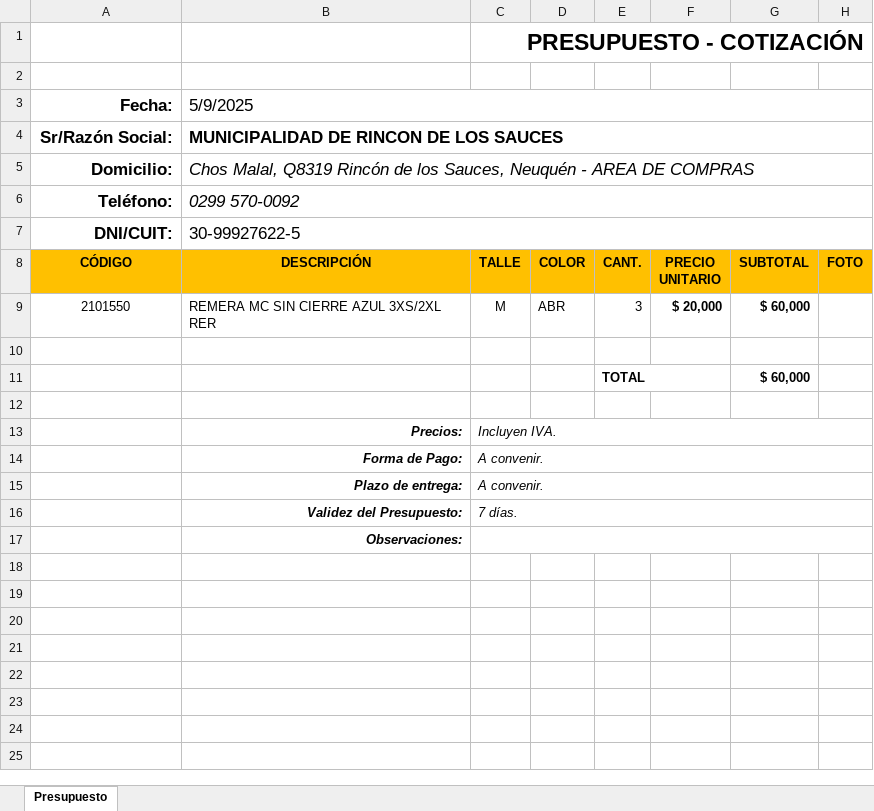
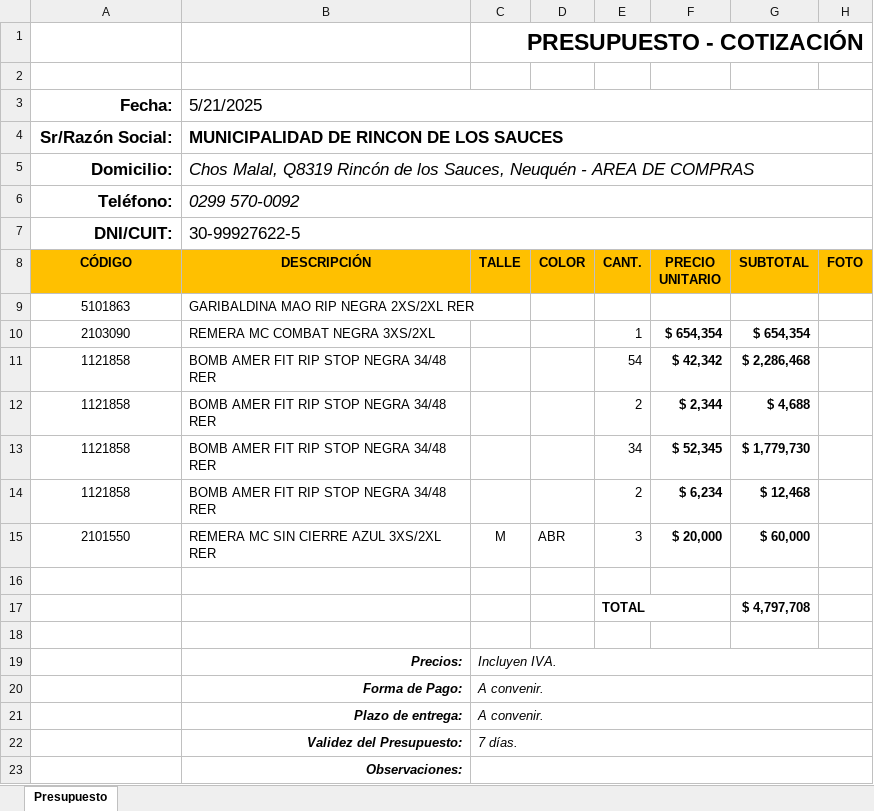
Before and after one commit to edgardoraul/Presupuesto-con-Macros, an Excel workbook: Presupuesto.xlsm, sheet Presupuesto, drawn as a sheet; values as stored, in another font and other column widths than the file's, no borders; charts and pictures and conditional formats not drawn; addresses are those after the commit; the diff names each change by its address in the sheet, - before the commit and + after, or states it on an @@ line.

```diff
--- a/Presupuesto.xlsm (sheet Presupuesto)
+++ b/Presupuesto.xlsm (sheet Presupuesto)
-B3 (DESCRIPCIÓN): 5/9/2025
+B3 (DESCRIPCIÓN): 5/21/2025
+row 9: 5101863 | GARIBALDINA MAO RIP NEGRA 2XS/2XL RER
+row 10: 2103090 | REMERA MC COMBAT NEGRA 3XS/2XL |  |  | 1 | $ 654,354 | $ 654,354
+row 11: 1121858 | BOMB AMER FIT RIP STOP NEGRA 34/48 RER |  |  | 54 | $ 42,342 | $ 2,286,468
+row 12: 1121858 | BOMB AMER FIT RIP STOP NEGRA 34/48 RER |  |  | 2 | $ 2,344 | $ 4,688
+row 13: 1121858 | BOMB AMER FIT RIP STOP NEGRA 34/48 RER |  |  | 34 | $ 52,345 | $ 1,779,730
+row 14: 1121858 | BOMB AMER FIT RIP STOP NEGRA 34/48 RER |  |  | 2 | $ 6,234 | $ 12,468
-G17 (SUBTOTAL): $ 60,000
+G17 (SUBTOTAL): $ 4,797,708
```
Also changed, not shown: formulas that keep their value, charts or pictures.
